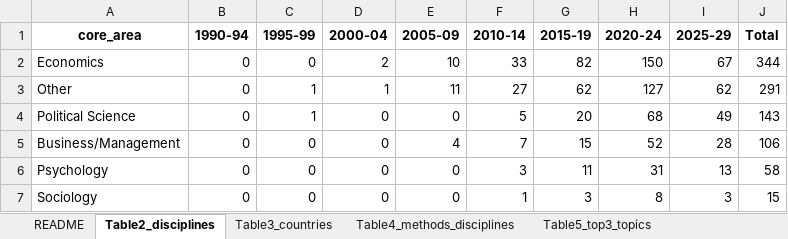
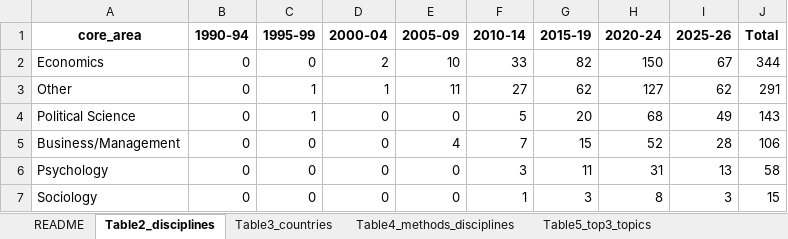
Before and after one commit to vsgonzalezm/costo-de-maternar, an Excel workbook: Paper_wos/outputs/tables/resultados_paper_affi_latam.xlsx, sheet Table2_disciplines, drawn as a sheet; values as stored, in another font and other column widths than the file's, no borders; the diff names each change by its address in the sheet, - before the commit and + after, or states it on an @@ line.

```diff
--- a/Paper_wos/outputs/tables/resultados_paper_affi_latam.xlsx (sheet Table2_disciplines)
+++ b/Paper_wos/outputs/tables/resultados_paper_affi_latam.xlsx (sheet Table2_disciplines)
-I1: 2025-29
+I1: 2025-26
```
Also changed, not shown: sheet Figure6_plot_data, sheet Leadership_separate, sheet Leadership_combined, sheet README, sheet Notes, sheet Table4_methods_disciplines, other sheet tabs, 10 other files.
